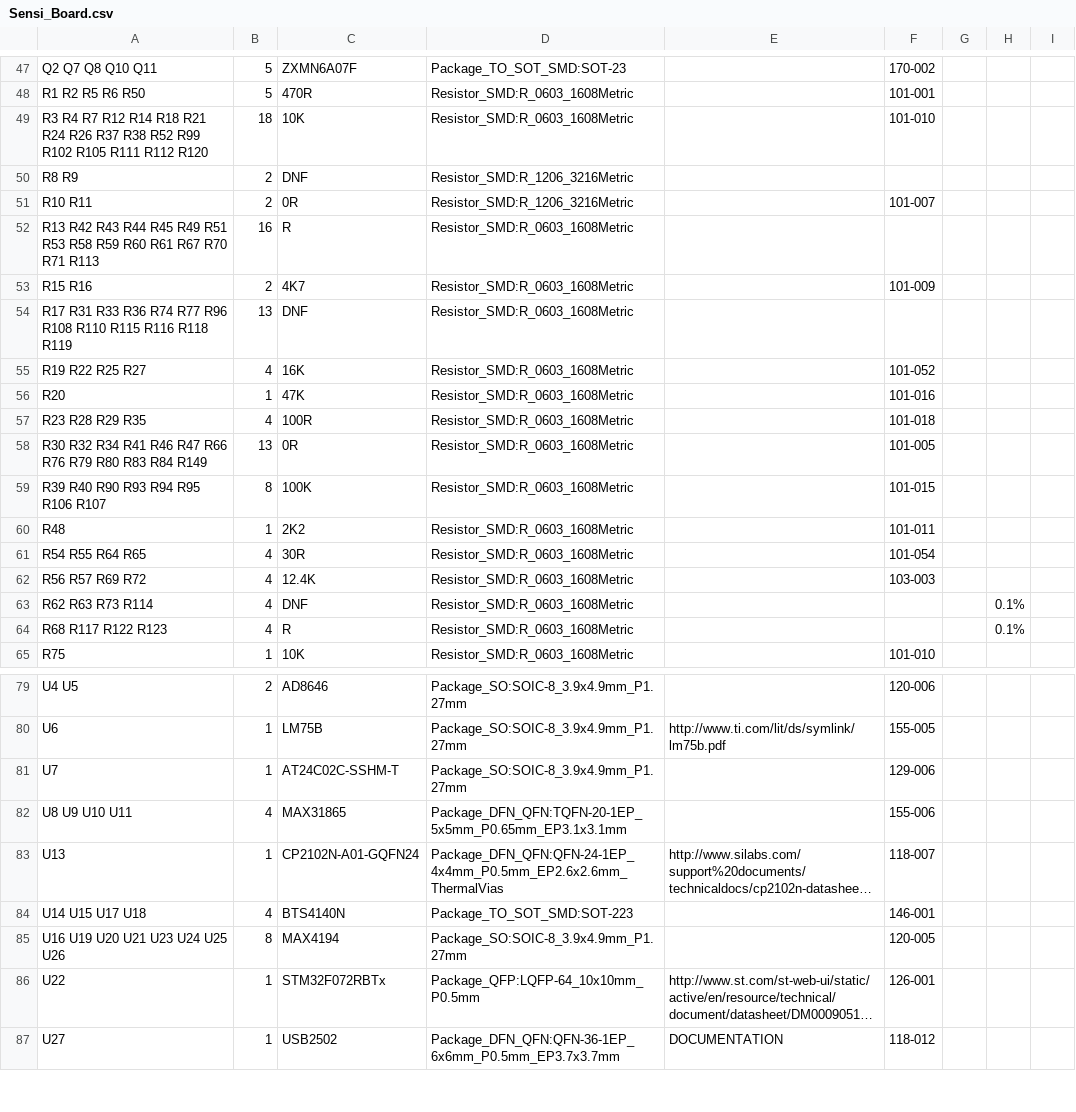
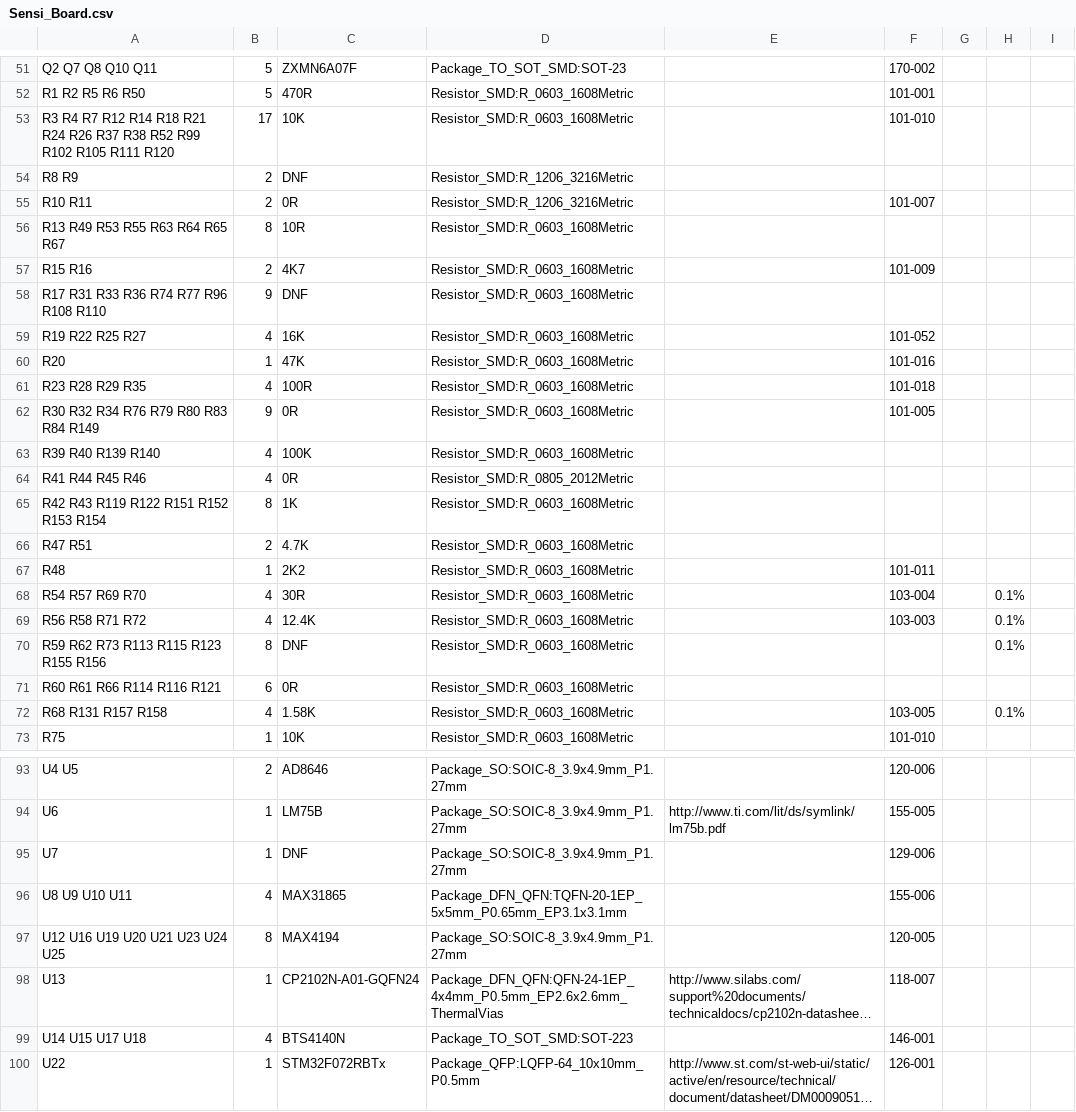
Before and after one commit to devtank-ltd/kicad_hiltop_seni_board, a CSV file: kicad_hiltop_sensi_board/Sensi_Board.csv, drawn as a sheet; only a part is shown, gaps mark what is left out; the shorter side is filled out with more unchanged rows; long unchanged cells end in …; removed rows and columns are numbered as before the commit, all else as after; the diff covers the shown part only; the diff names each change by its address in the sheet, - before the commit and + after, or states it on an @@ line.

Commit message:
Updated sensi board layout

```diff
--- a/kicad_hiltop_sensi_board/Sensi_Board.csv
+++ b/kicad_hiltop_sensi_board/Sensi_Board.csv
-A53: …R105 R111 R112 R120
+A53: …R105 R111 R120
-B53: 18
+B53: 17
-row 52: R13 R42 R43 R44 R45 R49 R51 R53 R58 R59 R60 R61 R67 R70 R71 R113 | 16 | R | Resistor_SMD:R_0603_1608Metric
+row 56: R13 R49 R53 R55 R63 R64 R65 R67 | 8 | 10R | Resistor_SMD:R_0603_1608Metric
-A58: …R108 R110 R115 R116 R118 R119
+A58: …R108 R110
-B58: 13
+B58: 9
-A62: R30 R32 R34 R41 R46 R47 R66 R76 R79 R80 R83 R84 R149
+A62: R30 R32 R34 R76 R79 R80 R83 R84 R149
-B62: 13
+B62: 9
+row 63: R39 R40 R139 R140 | 4 | 100K | Resistor_SMD:R_0603_1608Metric
+row 64: R41 R44 R45 R46 | 4 | 0R | Resistor_SMD:R_0805_2012Metric
-A65: R39 R40 R90 R93 R94 R95 R106 R107
+A65: R42 R43 R119 R122 R151 R152 R153 R154
-C65: 100K
+C65: 1K
-F65: 101-015
+F65: (empty)
+row 66: R47 R51 | 2 | 4.7K | Resistor_SMD:R_0603_1608Metric
-A68: R54 R55 R64 R65
+A68: R54 R57 R69 R70
-F68: 101-054
+F68: 103-004
-H68:H69: (empty)
+H68:H69: 0.1%
-A69: R56 R57 R69 R72
+A69: R56 R58 R71 R72
-A70: R62 R63 R73 R114
+A70: R59 R62 R73 R113 R115 R123 R155 R156
-B70: 4
+B70: 8
+row 71: R60 R61 R66 R114 R116 R121 | 6 | 0R | Resistor_SMD:R_0603_1608Metric
-A72: R68 R117 R122 R123
+A72: R68 R131 R157 R158
-C72: R
+C72: 1.58K
-F72: (empty)
+F72: 103-005
-C95: AT24C02C-SSHM-T
+C95: DNF
+row 97: U12 U16 U19 U20 U21 U23 U24 U25 | 8 | MAX4194 | Package_SO:SOIC-8_3.9x4.9mm_P1.27mm |  | 120-005
-row 85: U16 U19 U20 U21 U23 U24 U25 U26 | 8 | MAX4194 | Package_SO:SOIC-8_3.9x4.9mm_P1.27mm |  | 120-005
```
Also changed, not shown: 14 added rows, 4 removed rows and 20 edited cells elsewhere in this file, 15 other files.
